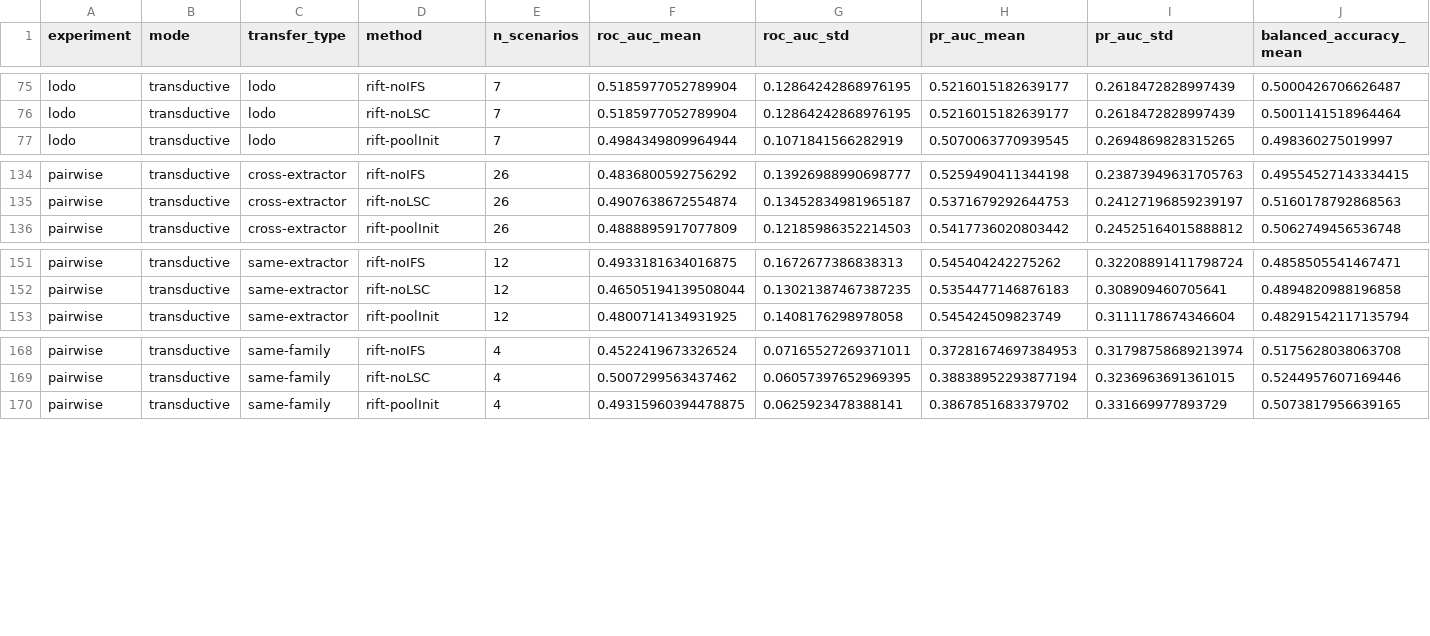
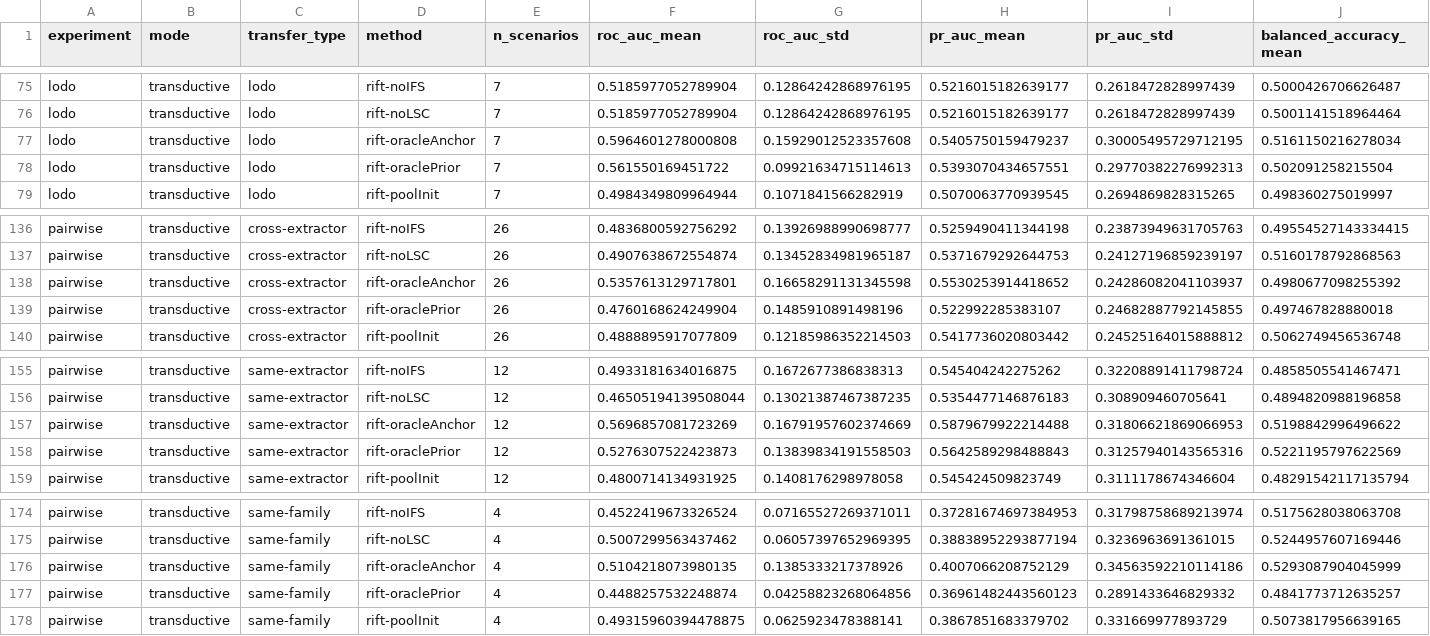
Before and after one commit to vinhqdang/cross_ids, a CSV file: results/analysis/04_summary_long.csv, drawn as a sheet; only a part is shown, gaps mark what is left out; rows hold the shown columns only; the diff names each change by its address in the sheet, - before the commit and + after, or states it on an @@ line.

```diff
--- a/results/analysis/04_summary_long.csv
+++ b/results/analysis/04_summary_long.csv
+row 77: lodo | transductive | lodo | rift-oracleAnchor | 7 | 0.5964601278000808 | 0.15929012523357608 | 0.5405750159479237 | 0.30005495729712195 | 0.5161150216278034
+row 78: lodo | transductive | lodo | rift-oraclePrior | 7 | 0.561550169451722 | 0.09921634715114613 | 0.5393070434657551 | 0.29770382276992313 | 0.502091258215504
+row 138: pairwise | transductive | cross-extractor | rift-oracleAnchor | 26 | 0.5357613129717801 | 0.16658291131345598 | 0.5530253914418652 | 0.24286082041103937 | 0.4980677098255392
+row 139: pairwise | transductive | cross-extractor | rift-oraclePrior | 26 | 0.4760168624249904 | 0.1485910891498196 | 0.522992285383107 | 0.24682887792145855 | 0.497467828880018
+row 157: pairwise | transductive | same-extractor | rift-oracleAnchor | 12 | 0.5696857081723269 | 0.16791957602374669 | 0.5879679922214488 | 0.31806621869066953 | 0.5198842996496622
+row 158: pairwise | transductive | same-extractor | rift-oraclePrior | 12 | 0.5276307522423873 | 0.13839834191558503 | 0.5642589298488843 | 0.31257940143565316 | 0.5221195797622569
+row 176: pairwise | transductive | same-family | rift-oracleAnchor | 4 | 0.5104218073980135 | 0.1385333217378926 | 0.4007066208752129 | 0.34563592210114186 | 0.5293087904045999
+row 177: pairwise | transductive | same-family | rift-oraclePrior | 4 | 0.4488257532248874 | 0.04258823268064856 | 0.36961482443560123 | 0.2891433646829332 | 0.4841773712635257
```
Also changed, not shown: results/analysis/04_summary.csv, results/analysis/05_family_paired_stats.csv, 47 other files.
